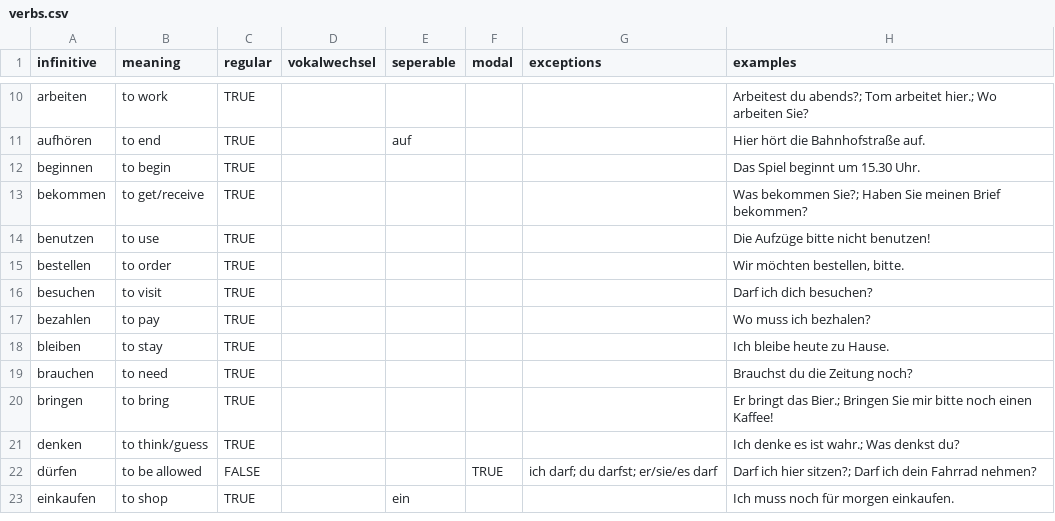
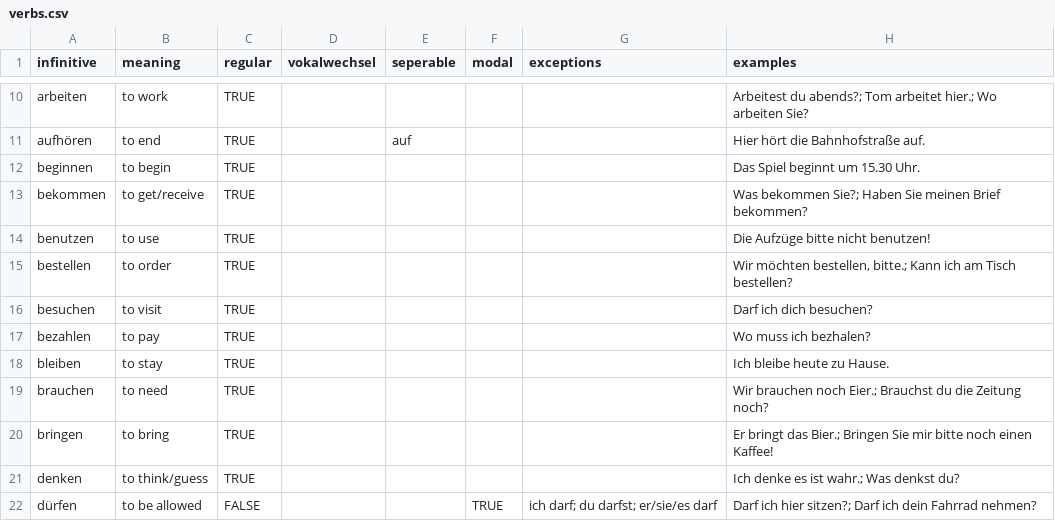
Before and after one commit to JasonAHendry/deutsch-lernen, a CSV file: verbs.csv, drawn as a sheet; only a part is shown, gaps mark what is left out; the shorter side is filled out with more unchanged rows; the diff covers the shown part only.

```diff
--- a/verbs.csv
+++ b/verbs.csv
@@ -14,3 +14,3 @@ bekommen,to get/receive,TRUE,,,,,Was bekommen Sie?; Haben Sie meinen Brief bekom
 benutzen,to use,TRUE,,,,,Die Aufzüge bitte nicht benutzen!
-bestellen,to order,TRUE,,,,,"Wir möchten bestellen, bitte."
+bestellen,to order,TRUE,,,,,"Wir möchten bestellen, bitte.; Kann ich am Tisch bestellen?"
 besuchen,to visit,TRUE,,,,,Darf ich dich besuchen?
@@ -18,3 +18,3 @@ bezahlen,to pay,TRUE,,,,,Wo muss ich bezhalen?
 bleiben,to stay,TRUE,,,,,Ich bleibe heute zu Hause.
-brauchen,to need,TRUE,,,,,Brauchst du die Zeitung noch?
+brauchen,to need,TRUE,,,,,Wir brauchen noch Eier.; Brauchst du die Zeitung noch?
 bringen,to bring,TRUE,,,,,Er bringt das Bier.; Bringen Sie mir bitte noch einen Kaffee!
```
Also changed, not shown: 1 added row and 18 edited cells elsewhere in this file, 1 other file.
